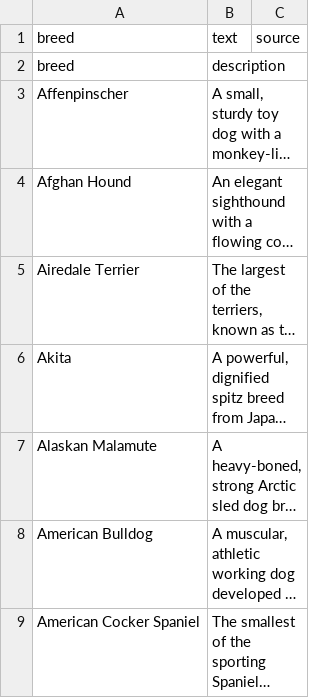
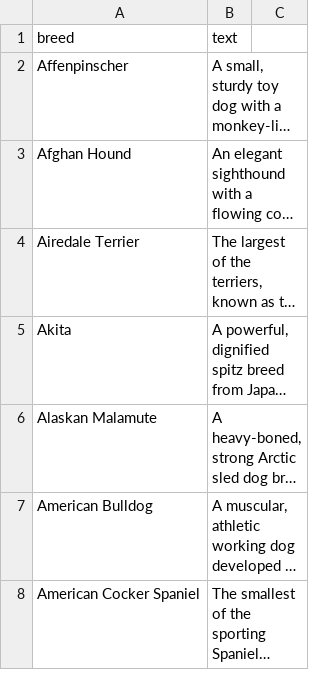
Before and after one commit to sarkaexe/breedspotter, a CSV file: breeds_profiles.csv, drawn as a sheet; only a part is shown; long unchanged cells end in …; the diff names each change by its address in the sheet, - before the commit and + after, or states it on an @@ line.

Commit message:
Update breeds_profiles.csv

```diff
--- a/breeds_profiles.csv
+++ b/breeds_profiles.csv
-C1: source
+C1: (empty)
-row 2: breed | description
```
